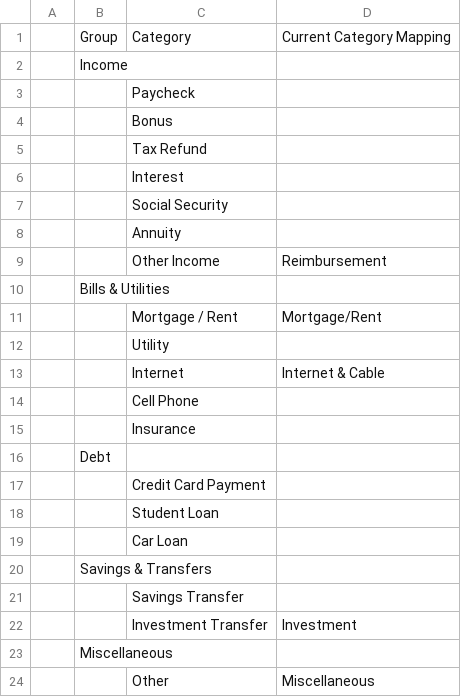
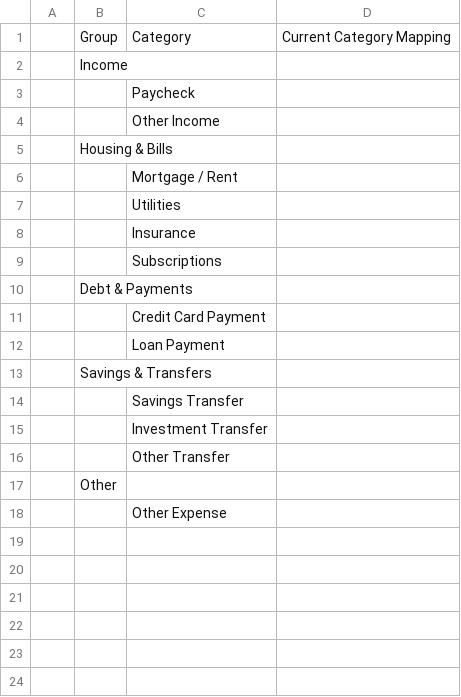
Before and after one commit to holtzeidler/family-cash-flow, a CSV file: backend/app/default_categories.csv, drawn as a sheet.

```diff
--- a/backend/app/default_categories.csv
+++ b/backend/app/default_categories.csv
@@ -3,22 +3,16 @@
 ,,Paycheck,
-,,Bonus,
-,,Tax Refund,
-,,Interest,
-,,Social Security,
-,,Annuity,
-,,Other Income,Reimbursement
-,Bills & Utilities,,
-,,Mortgage / Rent,Mortgage/Rent
-,,Utility,
-,,Internet,Internet & Cable
-,,Cell Phone,
+,,Other Income,
+,Housing & Bills,,
+,,Mortgage / Rent,
+,,Utilities,
 ,,Insurance,
-,Debt,,
+,,Subscriptions,
+,Debt & Payments,,
 ,,Credit Card Payment,
-,,Student Loan,
-,,Car Loan,
+,,Loan Payment,
 ,Savings & Transfers,,
 ,,Savings Transfer,
-,,Investment Transfer,Investment
-,Miscellaneous,,
-,,Other,Miscellaneous
+,,Investment Transfer,
+,,Other Transfer,
+,Other,,
+,,Other Expense,
```
Also changed, not shown: 10 other files.
